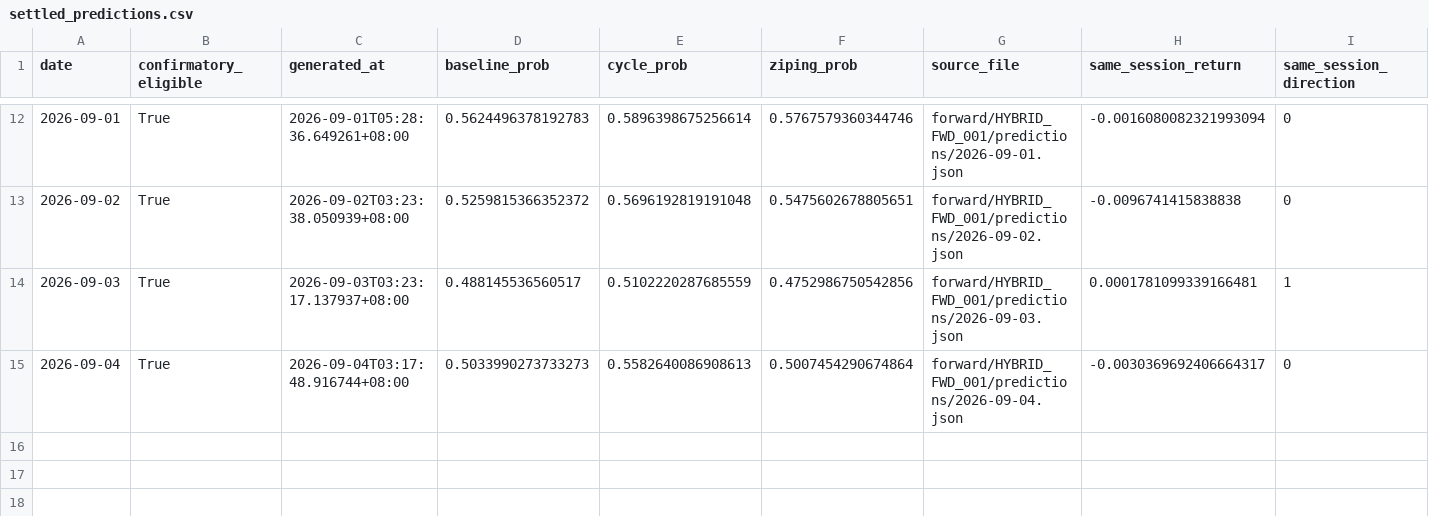
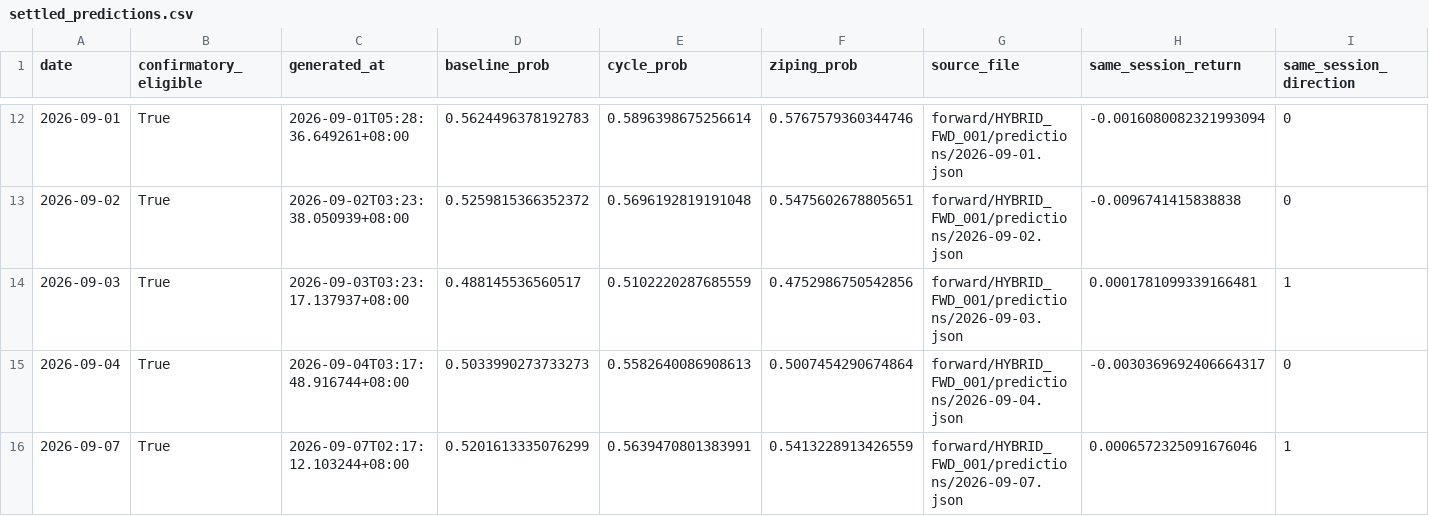
Before and after one commit to RuthlessCreature/MetaAlpha, a CSV file: forward/HYBRID_FWD_001/status/settled_predictions.csv, drawn as a sheet; only a part is shown, gaps mark what is left out; the diff names each change by its address in the sheet, - before the commit and + after, or states it on an @@ line.

```diff
--- a/forward/HYBRID_FWD_001/status/settled_predictions.csv
+++ b/forward/HYBRID_FWD_001/status/settled_predictions.csv
+row 16: 2026-09-07 | True | 2026-09-07T02:17:12.103244+08:00 | 0.5201613335076299 | 0.5639470801383991 | 0.5413228913426559 | forward/HYBRID_FWD_001/predictions/2026-09-07.json | 0.0006572325091676046 | 1
```
Also changed, not shown: 2 other files.
